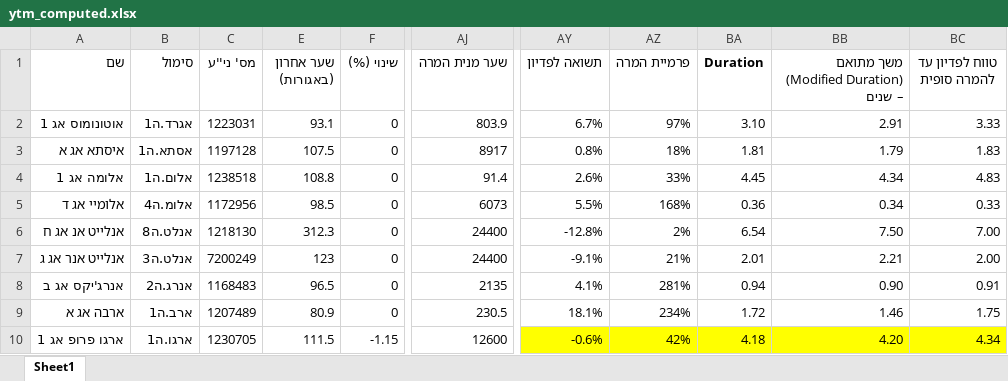
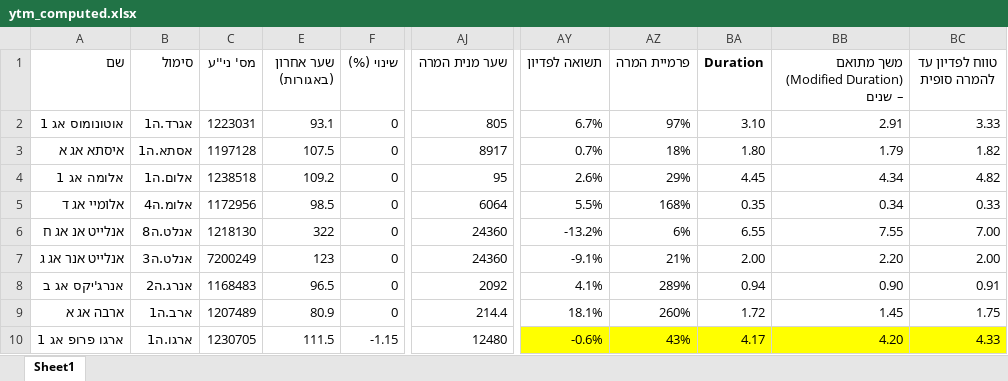
Before and after one commit to chen64-ux/tase-ytm-dashboard, an Excel workbook: ytm_computed.xlsx, sheet Sheet1, drawn as a sheet; only a part is shown, gaps mark what is left out; values as stored, in another font and other column widths than the file's, no borders; the diff covers the shown part only; the diff names each change by its address in the sheet, - before the commit and + after, or states it on an @@ line.

```diff
--- a/ytm_computed.xlsx (sheet Sheet1)
+++ b/ytm_computed.xlsx (sheet Sheet1)
-AJ2 (שער מנית המרה): 803.9
+AJ2 (שער מנית המרה): 805
-AY3 (תשואה לפדיון): 0.8%
+AY3 (תשואה לפדיון): 0.7%
-BA3 (Duration): 1.81
+BA3 (Duration): 1.80
-BC3 (טווח לפדיון עד להמרה סופית): 1.83
+BC3 (טווח לפדיון עד להמרה סופית): 1.82
-E4 (שער אחרון (באגורות)): 108.8
+E4 (שער אחרון (באגורות)): 109.2
-AJ4 (שער מנית המרה): 91.4
+AJ4 (שער מנית המרה): 95
-AZ4 (פרמיית המרה): 33%
+AZ4 (פרמיית המרה): 29%
-BC4 (טווח לפדיון עד להמרה סופית): 4.83
+BC4 (טווח לפדיון עד להמרה סופית): 4.82
-AJ5 (שער מנית המרה): 6073
+AJ5 (שער מנית המרה): 6064
-BA5 (Duration): 0.36
+BA5 (Duration): 0.35
-E6 (שער אחרון (באגורות)): 312.3
+E6 (שער אחרון (באגורות)): 322
-AJ6:AJ7 (שער מנית המרה): 24400
+AJ6:AJ7 (שער מנית המרה): 24360
-AY6 (תשואה לפדיון): -12.8%
+AY6 (תשואה לפדיון): -13.2%
-AZ6 (פרמיית המרה): 2%
+AZ6 (פרמיית המרה): 6%
-BA6 (Duration): 6.54
+BA6 (Duration): 6.55
-BB6: 7.50
+BB6: 7.55
-BA7 (Duration): 2.01
+BA7 (Duration): 2.00
-BB7: 2.21
+BB7: 2.20
-AJ8 (שער מנית המרה): 2135
+AJ8 (שער מנית המרה): 2092
-AZ8 (פרמיית המרה): 281%
+AZ8 (פרמיית המרה): 289%
-AJ9 (שער מנית המרה): 230.5
+AJ9 (שער מנית המרה): 214.4
-AZ9 (פרמיית המרה): 234%
+AZ9 (פרמיית המרה): 260%
-BB9: 1.46
+BB9: 1.45
-AJ10 (שער מנית המרה): 12600
+AJ10 (שער מנית המרה): 12480
-AZ10 (פרמיית המרה): 42%
+AZ10 (פרמיית המרה): 43%
-BA10 (Duration): 4.18
+BA10 (Duration): 4.17
-BC10 (טווח לפדיון עד להמרה סופית): 4.34
+BC10 (טווח לפדיון עד להמרה סופית): 4.33
```
Also changed, not shown: 67 edited cells elsewhere in this sheet, 1 other file.
